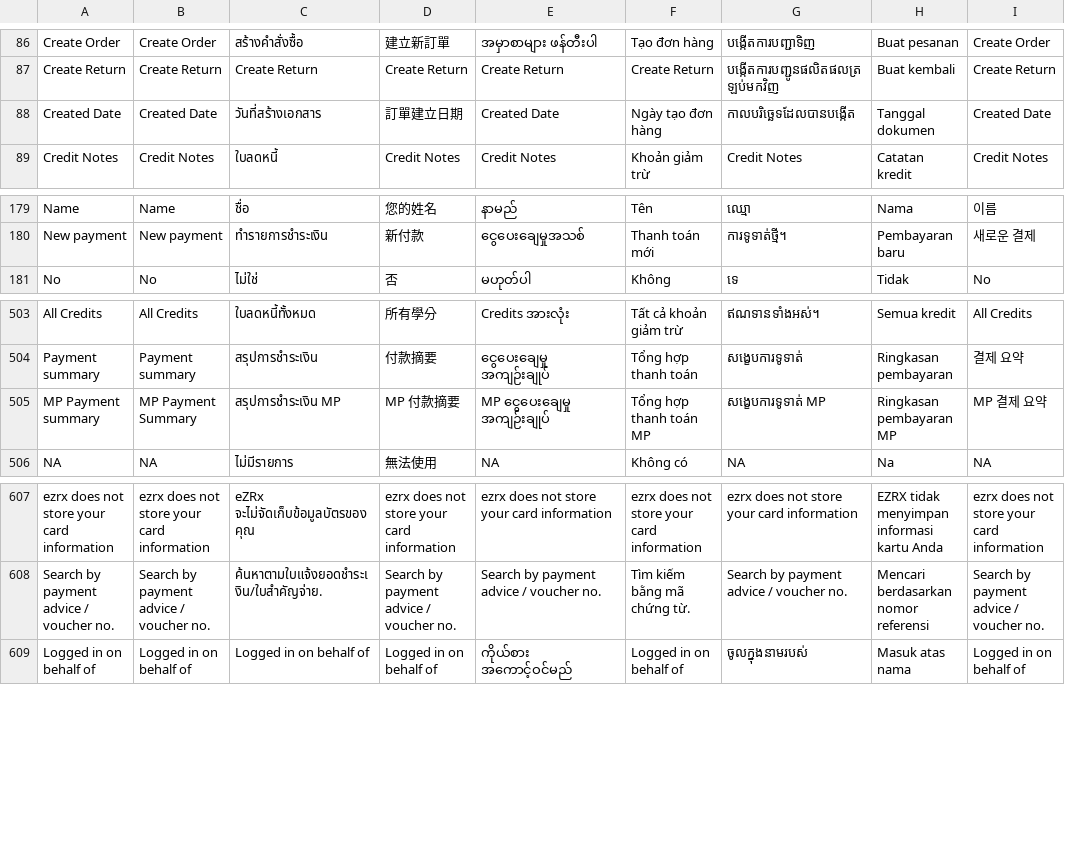
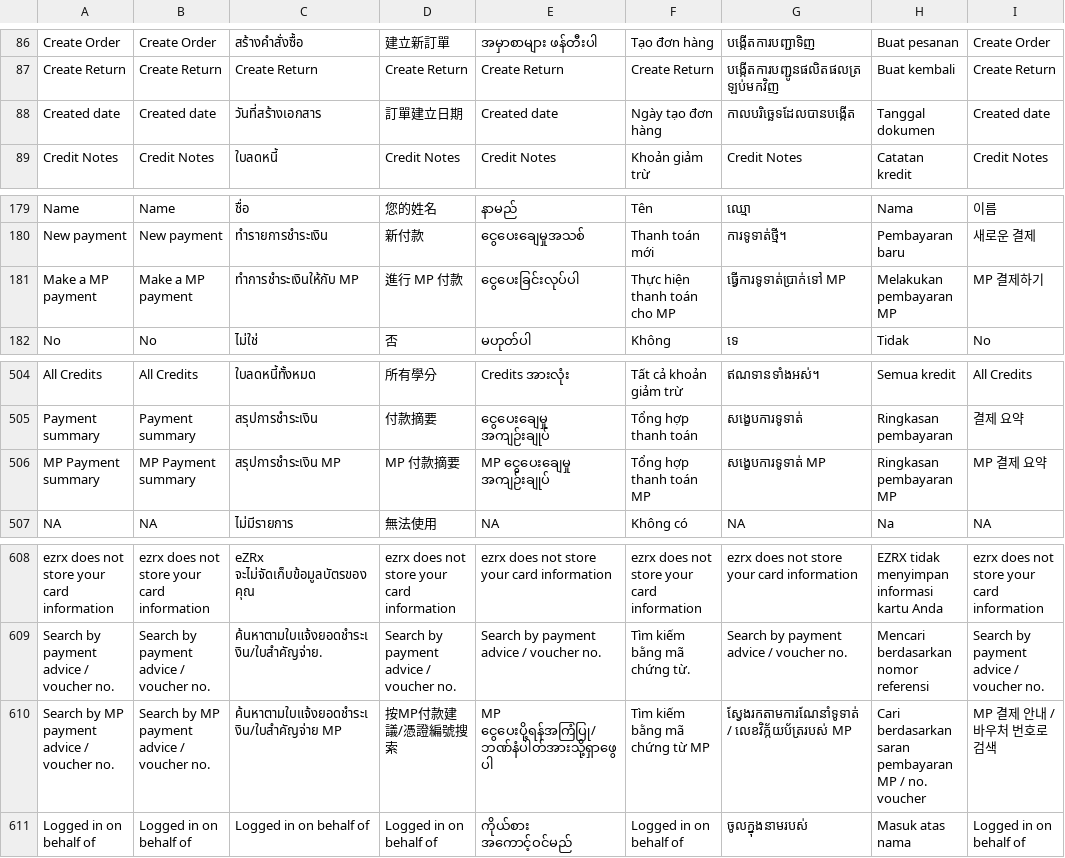
Before and after one commit to ramprasadbhagat/EZRX-, a CSV file: assets/langs/langs.csv, drawn as a sheet; only a part is shown, gaps mark what is left out; addresses are those after the commit; the diff names each change by its address in the sheet, - before the commit and + after, or states it on an @@ line.

Commit message:
Merged PR 100917: Feat/EZRX-20354: MB-view-payment-summary-with-mp-invoices
### Jira ticket url
- https://zuelligpharma.atlassian.net/browse/EZRX-20354

### Solution
- Use `Inherited widget` for payment home + soa page
- Implement MP payment summary page

### Test account
- environment: UAT
- username: any
- salesOrg: HK
- customer: RSD
- shipto: RSD

### Output screenshot
- Mock flavor
![Screenshot_1712548576.png](https://dev.azure.com/zuelligpharmadevops/3368559d-402f-4ca8-a029-737bca870679/_apis/git/repositories/d10de74c-8ac2-4e8e-af4b-a023b6c9dee2/pullRequests/100917/attachments/Screenshot_1712548576.png =x400)

```diff
--- a/assets/langs/langs.csv
+++ b/assets/langs/langs.csv
-A88: Created Date
+A88: Created date
-B88: Created Date
+B88: Created date
-E88: Created Date
+E88: Created date
-I88: Created Date
+I88: Created date
+row 181: Make a MP payment | Make a MP payment | ทำการชำระเงินให้กับ MP | 進行 MP 付款 | ငွေပေးခြင်းလုပ်ပါ | Thực hiện thanh toán cho MP | ធ្វើការទូទាត់ប្រាក់ទៅ MP | Melakukan pembayaran MP | MP 결제하기
-B506: MP Payment Summary
+B506: MP Payment summary
+row 610: Search by MP payment advice / voucher no. | Search by MP payment advice / voucher no. | ค้นหาตามใบแจ้งยอดชำระเงิน/ใบสำคัญจ่าย MP | 按MP付款建議/憑證編號搜索 | MP ငွေပေးပို့ရန်အကြံပြု/ဘဏ်နံပါတ်အားသို့ရှာဖွေပါ | Tìm kiếm bằng mã chứng từ MP | ស្វែងរកតាមការណែនាំទូទាត់ / លេខវិក្ក័យប័ត្ររបស់ MP | Cari berdasarkan saran pembayaran MP / no. voucher | MP 결제 안내 / 바우처 번호로 검색
```
Also changed, not shown: 53 other files.
